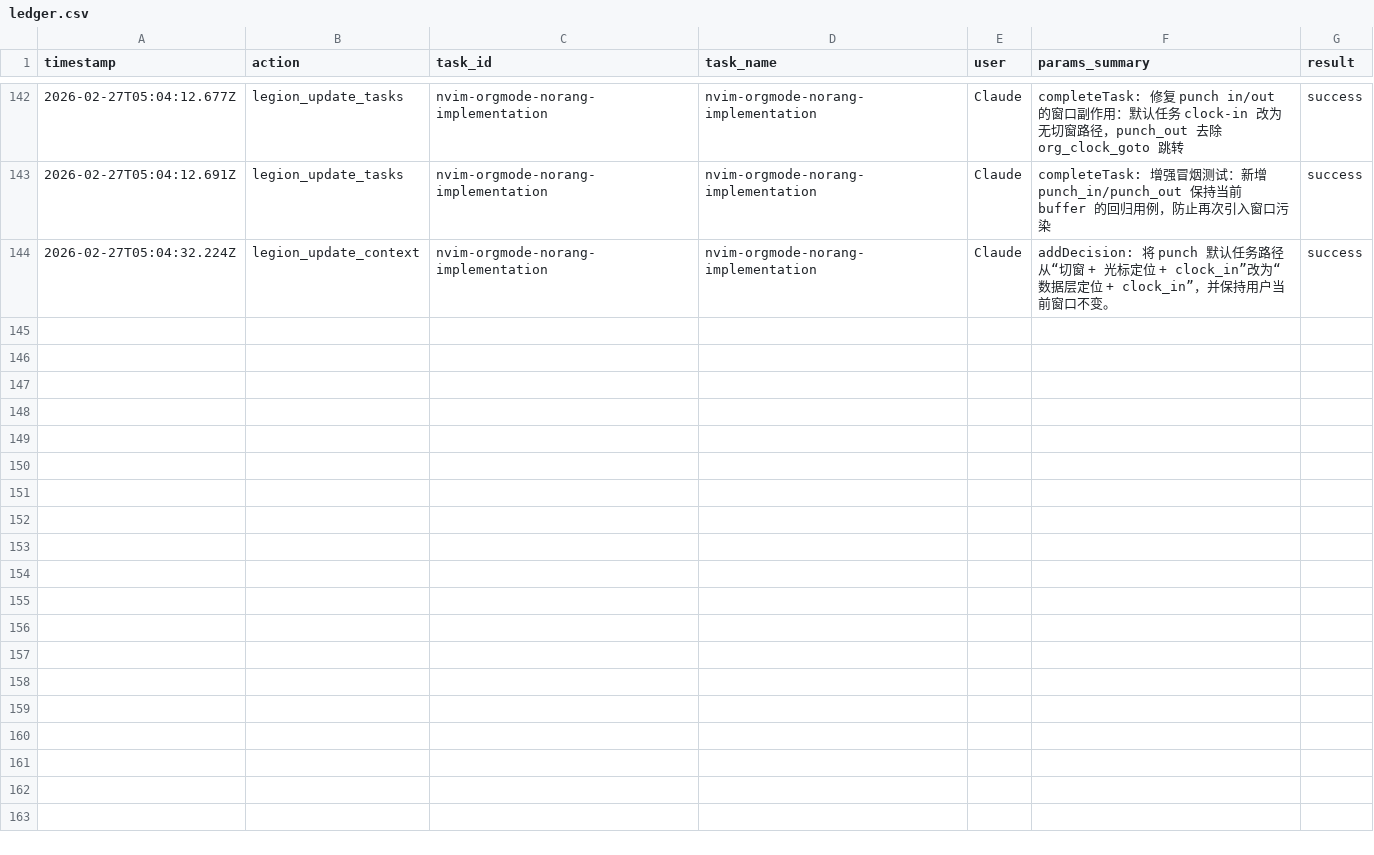
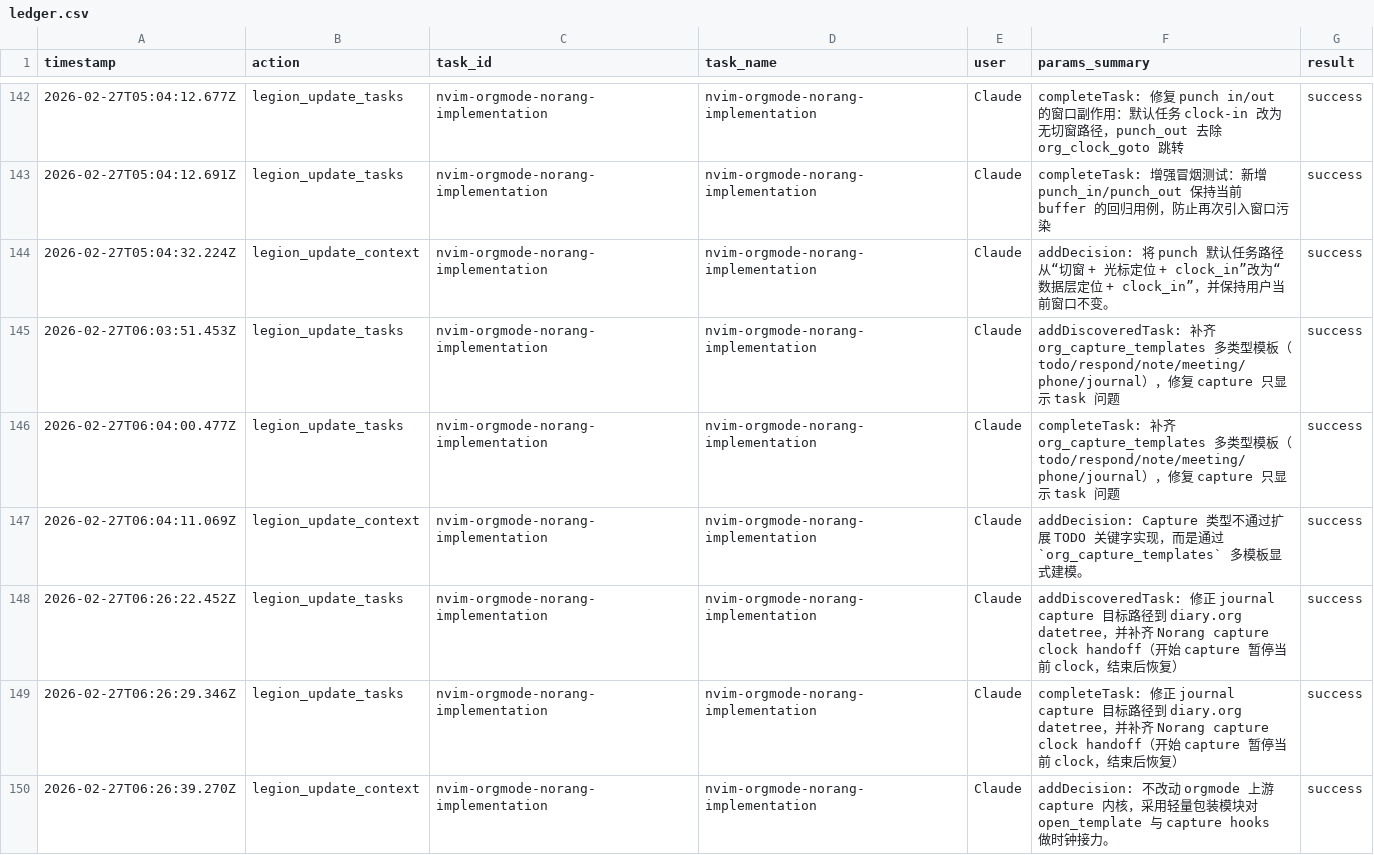
Before and after one commit to Thrimbda/nvim, a CSV file: .legion/ledger.csv, drawn as a sheet; only a part is shown, gaps mark what is left out; the diff covers the shown part only; the diff names each change by its address in the sheet, - before the commit and + after, or states it on an @@ line.

Commit message:
feat(orgmode): add Norang capture templates and clock handoff support
- Add multi-type org capture templates (t/r/n/m/p/j) and route journal captures to `diary.org` datetree.
- Introduce `org_capture_norang` to handle capture handoff: pause active clock on open and restore it after finish/cancel.
- Inject capture `LOGBOOK/CLOCK` entries in `on_pre_refile` using minute-boundary duration (skip <= 0:00 entries).
- Make diary path configurable via top-level `org_diary_file` with `vim.g.org_diary_file` override.
- Fix punch-mode `clock_out_current_task` to return to parent/default task when keep-running is enabled and expand smoke coverage/docs for capture+punch regressions.

```diff
--- a/.legion/ledger.csv
+++ b/.legion/ledger.csv
+row 145: 2026-02-27T06:03:51.453Z | legion_update_tasks | nvim-orgmode-norang-implementation | nvim-orgmode-norang-implementation | Claude | addDiscoveredTask: 补齐 org_capture_templates 多类型模板（todo/respond/note/meeting/phone/journal），修复 capture 只显示 task 问题 | success
+row 146: 2026-02-27T06:04:00.477Z | legion_update_tasks | nvim-orgmode-norang-implementation | nvim-orgmode-norang-implementation | Claude | completeTask: 补齐 org_capture_templates 多类型模板（todo/respond/note/meeting/phone/journal），修复 capture 只显示 task 问题 | success
+row 147: 2026-02-27T06:04:11.069Z | legion_update_context | nvim-orgmode-norang-implementation | nvim-orgmode-norang-implementation | Claude | addDecision: Capture 类型不通过扩展 TODO 关键字实现，而是通过 `org_capture_templates` 多模板显式建模。 | success
+row 148: 2026-02-27T06:26:22.452Z | legion_update_tasks | nvim-orgmode-norang-implementation | nvim-orgmode-norang-implementation | Claude | addDiscoveredTask: 修正 journal capture 目标路径到 diary.org datetree，并补齐 Norang capture clock handoff（开始 capture 暂停当前 clock，结束后恢复） | success
+row 149: 2026-02-27T06:26:29.346Z | legion_update_tasks | nvim-orgmode-norang-implementation | nvim-orgmode-norang-implementation | Claude | completeTask: 修正 journal capture 目标路径到 diary.org datetree，并补齐 Norang capture clock handoff（开始 capture 暂停当前 clock，结束后恢复） | success
+row 150: 2026-02-27T06:26:39.270Z | legion_update_context | nvim-orgmode-norang-implementation | nvim-orgmode-norang-implementation | Claude | addDecision: 不改动 orgmode 上游 capture 内核，采用轻量包装模块对 open_template 与 capture hooks 做时钟接力。 | success
```
Also changed, not shown: 15 added rows elsewhere in this file, 10 other files.
